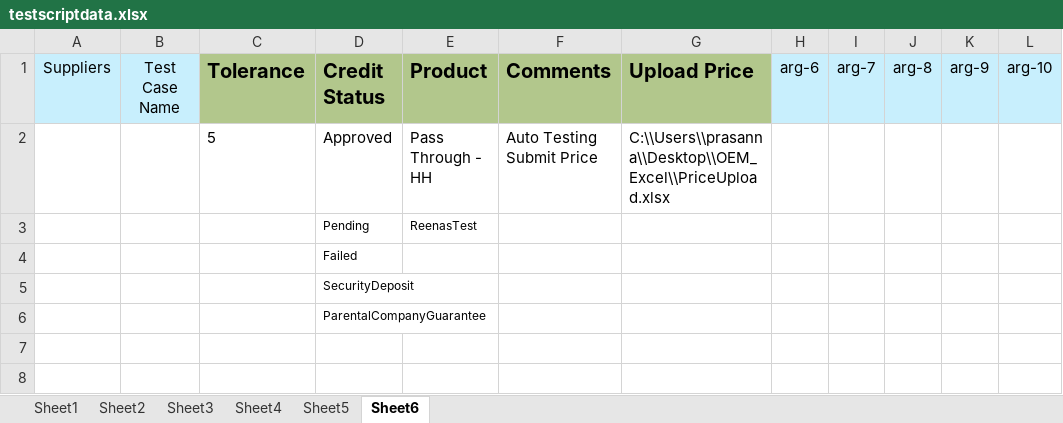
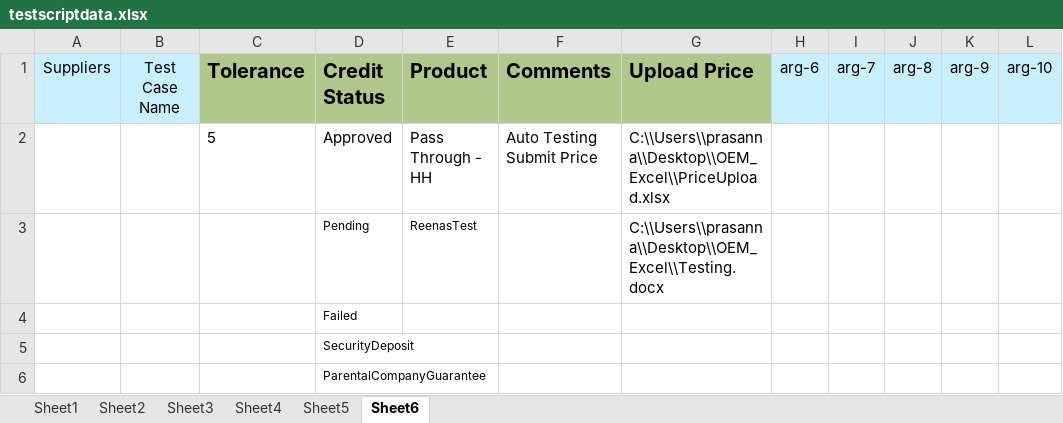
Before and after one commit to amitavgautam123/OpenEnergyMarket, an Excel workbook: data/testscriptdata.xlsx, sheet Sheet6, drawn as a sheet; values as stored, in another font and other column widths than the file's, no borders; the diff names each change by its address in the sheet, - before the commit and + after, or states it on an @@ line.

```diff
--- a/data/testscriptdata.xlsx (sheet Sheet6)
+++ b/data/testscriptdata.xlsx (sheet Sheet6)
-G3 (Upload Price): (empty)
+G3 (Upload Price): C:\\Users\\prasanna\\Desktop\\OEM_Excel\\Testing.docx
```
Also changed, not shown: sheet Sheet5, sheet Sheet3, 18 other files.
